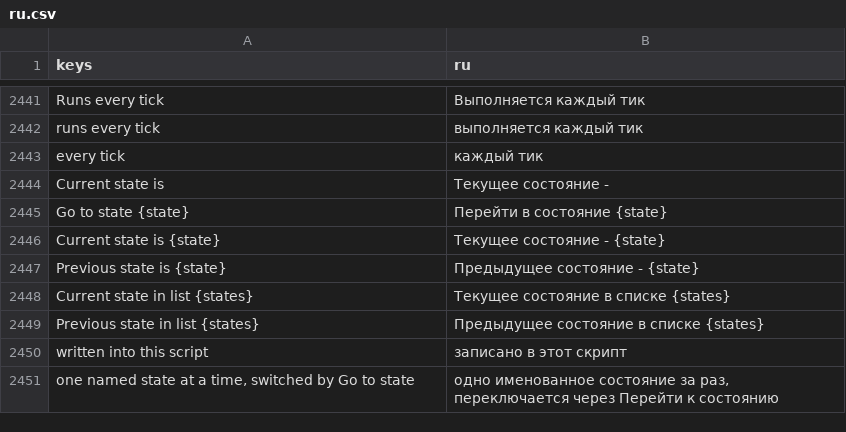
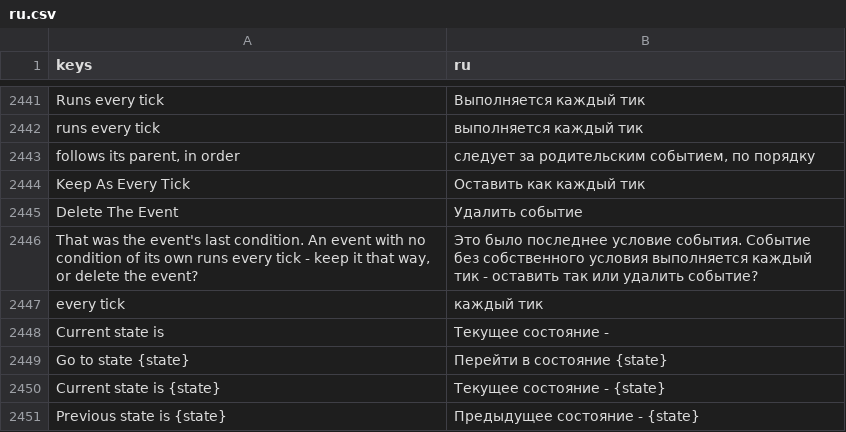
Before and after one commit to SalmanShhh/Godot-EventSheet-Visual-Scripting, a CSV file: addons/eventsheet/translations/ru.csv, drawn as a sheet; only a part is shown, gaps mark what is left out; the shorter side is filled out with more unchanged rows; the diff names each change by its address in the sheet, - before the commit and + after, or states it on an @@ line.

Commit message:
feat(reading): a blank sub-event follows its parent, and losing a last condition says so
S27, the two leftovers.

- A blank SUB-event no longer shows the "Every Tick" placeholder. Under a parent, blank means
  the other half of the rule - it follows its parent, in order - which is exactly what the
  compiler already emits (plain statements after the parent's block, never an `if`). The lane
  of a sub-event with no condition, trigger or Else of its own is empty, the hover says
  "follows its parent, in order", and the row claims blank_event the way its top-level sibling
  does. A row the sheet does not hold under anything keeps the placeholder, so a preview, a
  figure or a test row is unaffected.
- Taking a top-level event's LAST condition off asks what was meant: removing it widens the
  event all the way to every tick, and a silent change of that size is the wrong kind, so the
  prompt offers Keep As Every Tick or Delete The Event. The event is addressed by uid across
  the dialog, because the undo funnel replaces resources on every commit. A sub-event asks
  nothing.

```diff
--- a/addons/eventsheet/translations/ru.csv
+++ b/addons/eventsheet/translations/ru.csv
+row 2443: follows its parent, in order | следует за родительским событием, по порядку
+row 2444: Keep As Every Tick | Оставить как каждый тик
+row 2445: Delete The Event | Удалить событие
+row 2446: That was the event's last condition. An event with no condition of its own runs every tick - keep it that way, or delete the event? | Это было последнее условие события. Событие без собственного условия выполняется каждый тик - оставить так или удалить событие?
```
Also changed, not shown: addons/eventsheet/translations/de.csv, addons/eventsheet/translations/fr.csv, 12 other files.
